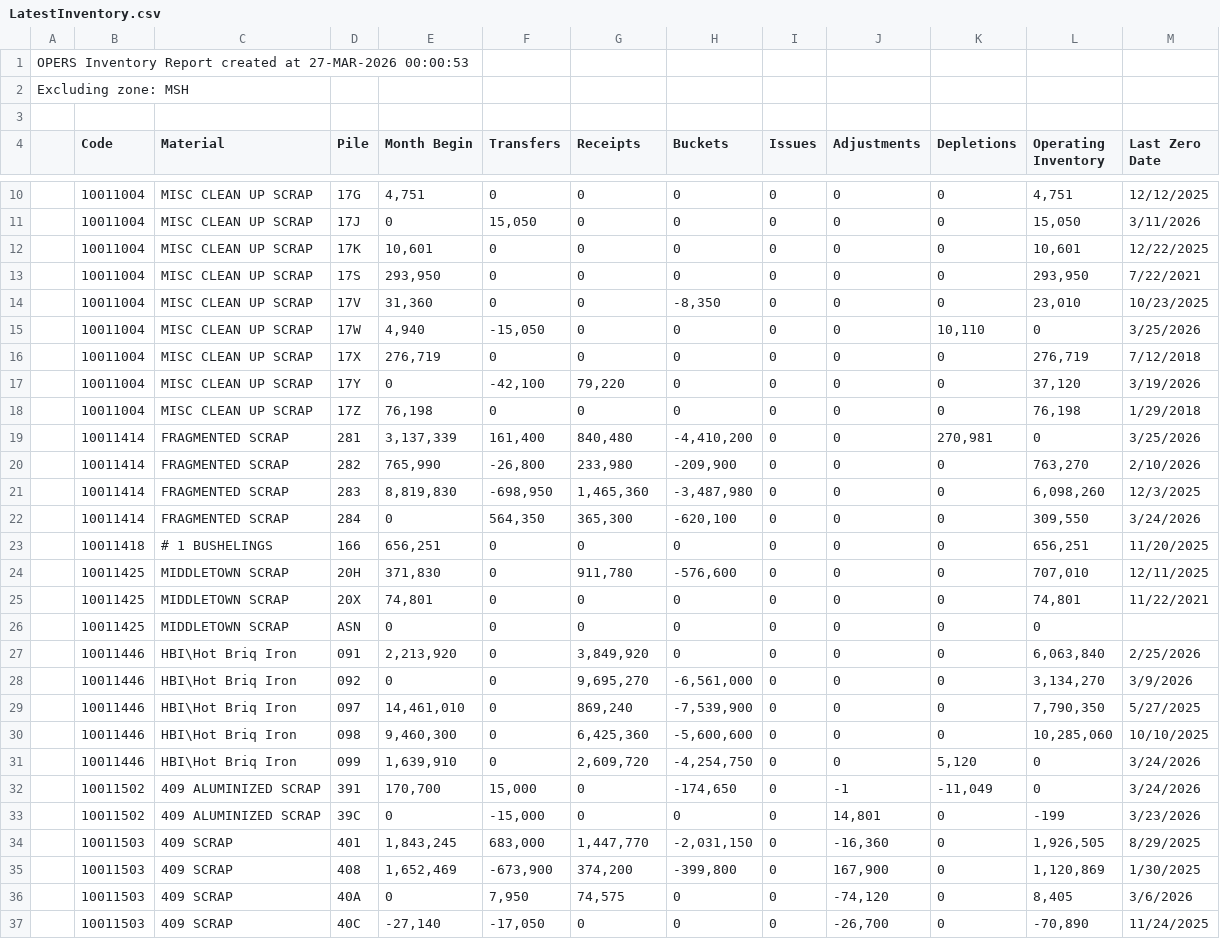
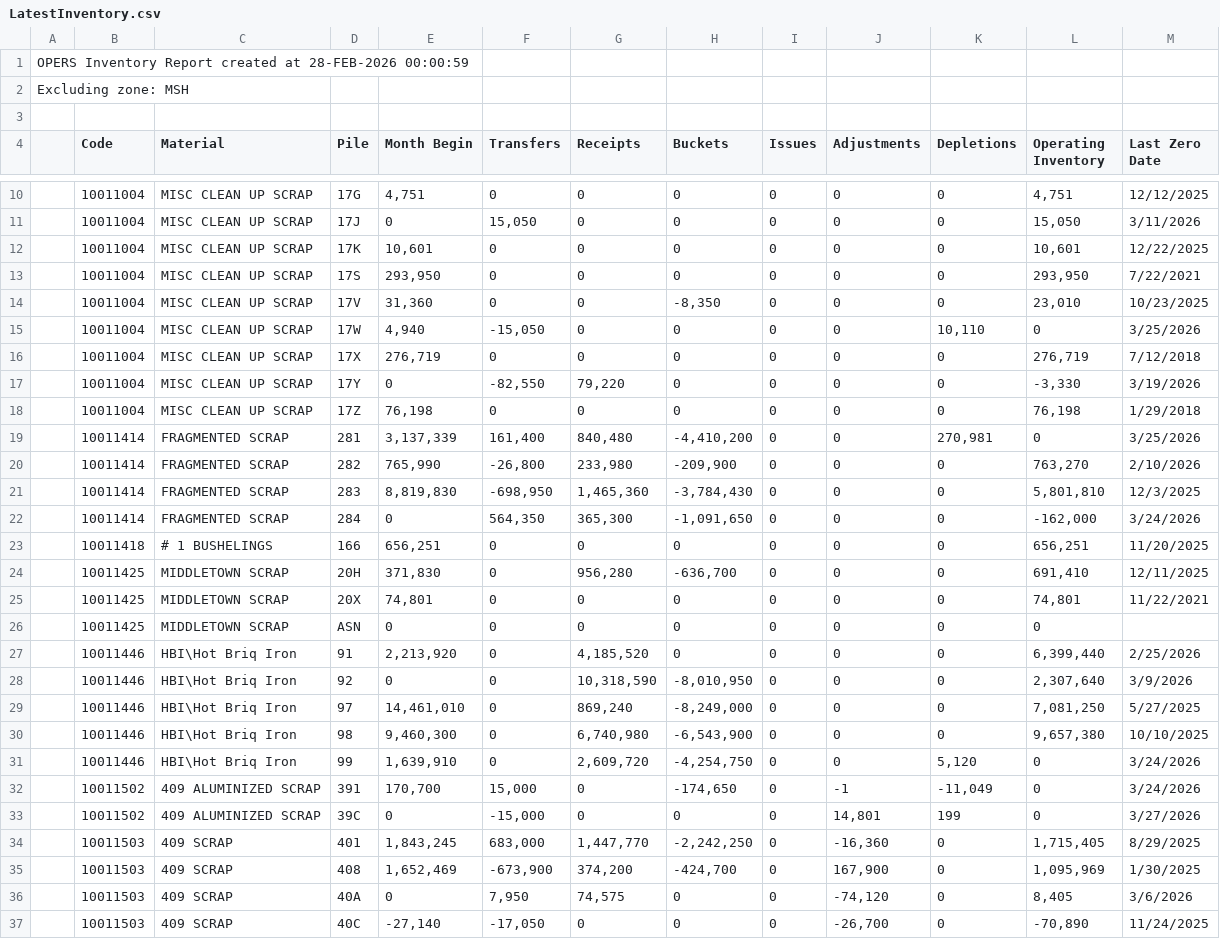
Before and after one commit to Harsco36Map/Yardmap, a CSV file: LatestInventory.csv, drawn as a sheet; only a part is shown, gaps mark what is left out; the diff covers the shown part only.

```diff
--- a/LatestInventory.csv
+++ b/LatestInventory.csv
@@ -1 +1 @@
-OPERS Inventory Report created at 27-MAR-2026 00:00:53
+OPERS Inventory Report created at 28-FEB-2026 00:00:59,,,,,,,,,,,,
@@ -17 +17 @@ Excluding zone: MSH
-,"10011004","MISC CLEAN UP SCRAP","17Y ","0","-42,100","79,220","0","0","0","0","37,120","3/19/2026"
+,10011004,MISC CLEAN UP SCRAP,17Y ,0,"-82,550","79,220",0,0,0,0,"-3,330",3/19/2026
@@ -21,2 +21,2 @@ Excluding zone: MSH
-,"10011414","FRAGMENTED SCRAP","283 ","8,819,830","-698,950","1,465,360","-3,487,980","0","0","0","6,098,260","12/3/2025"
-,"10011414","FRAGMENTED SCRAP","284 ","0","564,350","365,300","-620,100","0","0","0","309,550","3/24/2026"
+,10011414,FRAGMENTED SCRAP,283,"8,819,830","-698,950","1,465,360","-3,784,430",0,0,0,"5,801,810",12/3/2025
+,10011414,FRAGMENTED SCRAP,284,0,"564,350","365,300","-1,091,650",0,0,0,"-162,000",3/24/2026
@@ -24 +24 @@ Excluding zone: MSH
-,"10011425","MIDDLETOWN SCRAP","20H ","371,830","0","911,780","-576,600","0","0","0","707,010","12/11/2025"
+,10011425,MIDDLETOWN SCRAP,20H ,"371,830",0,"956,280","-636,700",0,0,0,"691,410",12/11/2025
@@ -27,5 +27,5 @@ Excluding zone: MSH
-,"10011446","HBI\Hot Briq Iron","091 ","2,213,920","0","3,849,920","0","0","0","0","6,063,840","2/25/2026"
-,"10011446","HBI\Hot Briq Iron","092 ","0","0","9,695,270","-6,561,000","0","0","0","3,134,270","3/9/2026"
-,"10011446","HBI\Hot Briq Iron","097 ","14,461,010","0","869,240","-7,539,900","0","0","0","7,790,350","5/27/2025"
-,"10011446","HBI\Hot Briq Iron","098 ","9,460,300","0","6,425,360","-5,600,600","0","0","0","10,285,060","10/10/2025"
-,"10011446","HBI\Hot Briq Iron","099 ","1,639,910","0","2,609,720","-4,254,750","0","0","5,120","0","3/24/2026"
+,10011446,HBI\Hot Briq Iron,91,"2,213,920",0,"4,185,520",0,0,0,0,"6,399,440",2/25/2026
+,10011446,HBI\Hot Briq Iron,92,0,0,"10,318,590","-8,010,950",0,0,0,"2,307,640",3/9/2026
+,10011446,HBI\Hot Briq Iron,97,"14,461,010",0,"869,240","-8,249,000",0,0,0,"7,081,250",5/27/2025
+,10011446,HBI\Hot Briq Iron,98,"9,460,300",0,"6,740,980","-6,543,900",0,0,0,"9,657,380",10/10/2025
+,10011446,HBI\Hot Briq Iron,99,"1,639,910",0,"2,609,720","-4,254,750",0,0,"5,120",0,3/24/2026
@@ -33,3 +33,3 @@ Excluding zone: MSH
-,"10011502","409 ALUMINIZED SCRAP","39C ","0","-15,000","0","0","0","14,801","0","-199","3/23/2026"
-,"10011503","409 SCRAP","401 ","1,843,245","683,000","1,447,770","-2,031,150","0","-16,360","0","1,926,505","8/29/2025"
-,"10011503","409 SCRAP","408 ","1,652,469","-673,900","374,200","-399,800","0","167,900","0","1,120,869","1/30/2025"
+,10011502,409 ALUMINIZED SCRAP,39C ,0,"-15,000",0,0,0,"14,801",199,0,3/27/2026
+,10011503,409 SCRAP,401,"1,843,245","683,000","1,447,770","-2,242,250",0,"-16,360",0,"1,715,405",8/29/2025
+,10011503,409 SCRAP,408,"1,652,469","-673,900","374,200","-424,700",0,"167,900",0,"1,095,969",1/30/2025
```
Also changed, not shown: 2 added rows and 97 edited cells elsewhere in this file.
